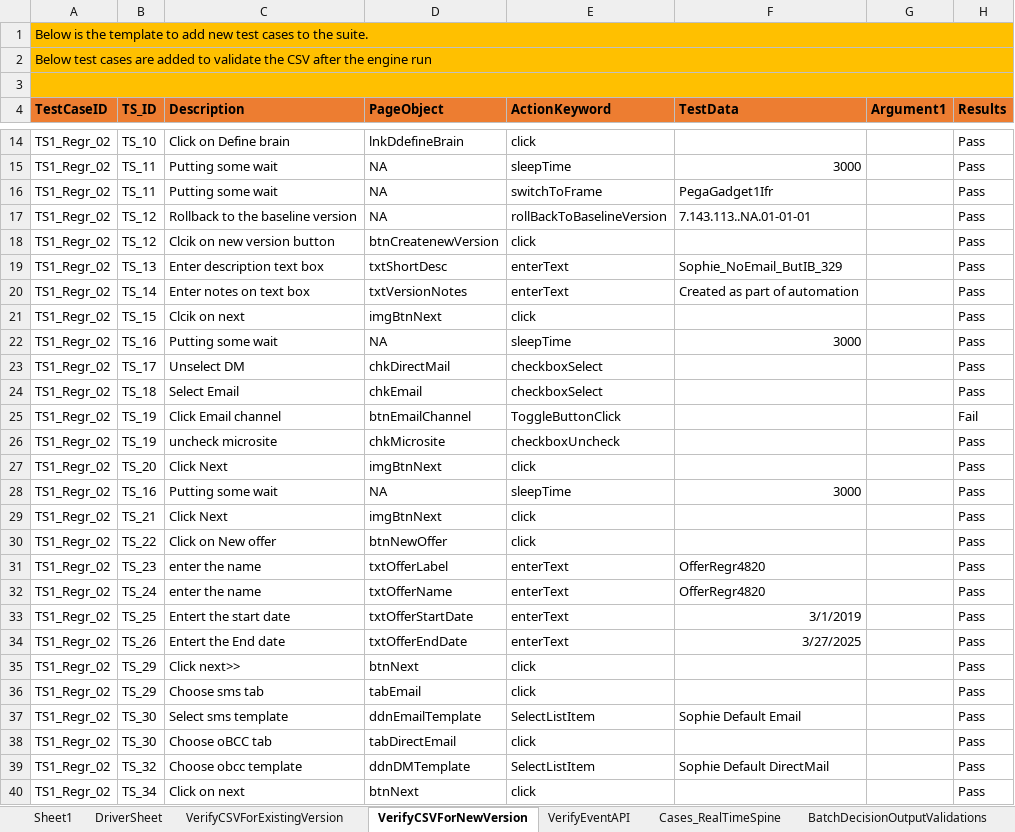
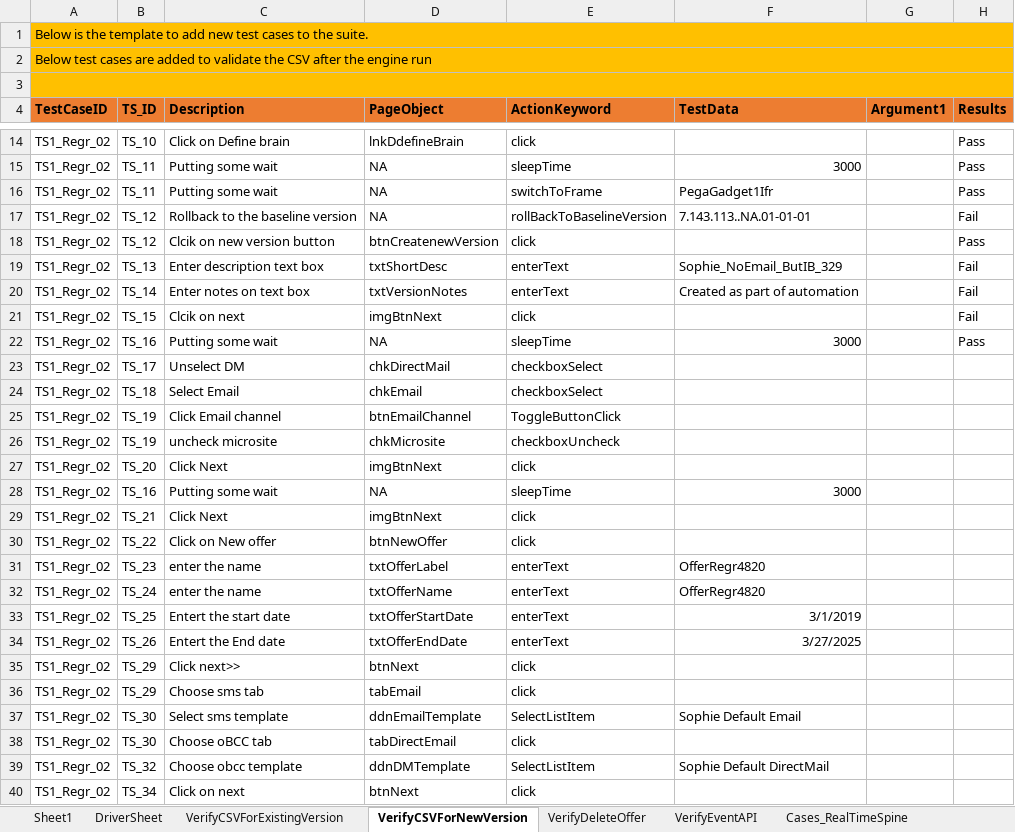
Before and after one commit to jagadeeshgithub1/jagadeeshwer, an Excel workbook: TestDataAndResults/Run1/SophieAutomation.xlsx, sheet VerifyCSVForNewVersion, drawn as a sheet; only a part is shown, gaps mark what is left out; values as stored, in another font and other column widths than the file's, no borders; the diff covers the shown part only; the diff names each change by its address in the sheet, - before the commit and + after, or states it on an @@ line.

```diff
--- a/TestDataAndResults/Run1/SophieAutomation.xlsx (sheet VerifyCSVForNewVersion)
+++ b/TestDataAndResults/Run1/SophieAutomation.xlsx (sheet VerifyCSVForNewVersion)
+sheet tab: VerifyDeleteOffer
-H17 (Results): Pass
+H17 (Results): Fail
-H19:H21 (Results): Pass
+H19:H21 (Results): Fail
-H23:H24 (Results): Pass
+H23:H24 (Results): (empty)
-H25 (Results): Fail
+H25 (Results): (empty)
-H26:H40 (Results): Pass
+H26:H40 (Results): (empty)
```
Also changed, not shown: 15 edited cells elsewhere in this sheet, sheet VerifyCSVForExistingVersion, sheet BatchDecisionOutputValidations, sheet DriverSheet, 22 other files.
